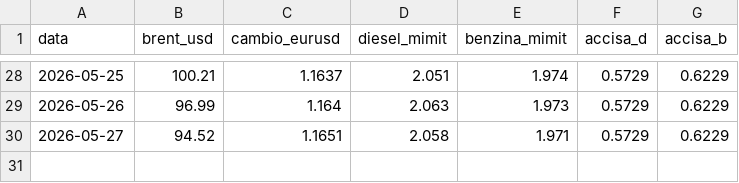
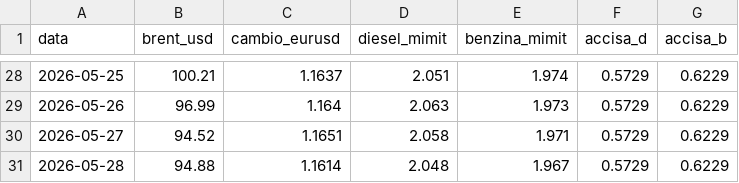
Before and after one commit to Cangurufiles/cangurufiles, a CSV file: registro_can_guru.csv, drawn as a sheet; only a part is shown, gaps mark what is left out; the diff names each change by its address in the sheet, - before the commit and + after, or states it on an @@ line.

```diff
--- a/registro_can_guru.csv
+++ b/registro_can_guru.csv
+row 31: 2026-05-28 | 94.88 | 1.1614 | 2.048 | 1.967 | 0.5729 | 0.6229
```
Also changed, not shown: 1 other file.
